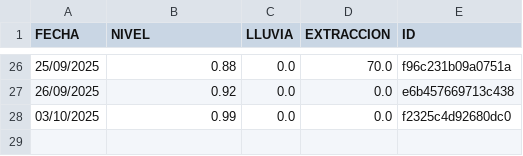
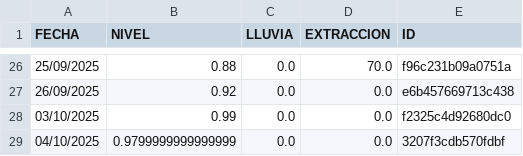
Before and after one commit to AndresPaladino/hidropal, a CSV file: datos_pozo.csv, drawn as a sheet; only a part is shown, gaps mark what is left out; the diff names each change by its address in the sheet, - before the commit and + after, or states it on an @@ line.

Commit message:
chore(data): add row 04/10/2025

```diff
--- a/datos_pozo.csv
+++ b/datos_pozo.csv
+row 29: 04/10/2025 | 0.9799999999999999 | 0.0 | 0.0 | 3207f3cdb570fdbf
```
